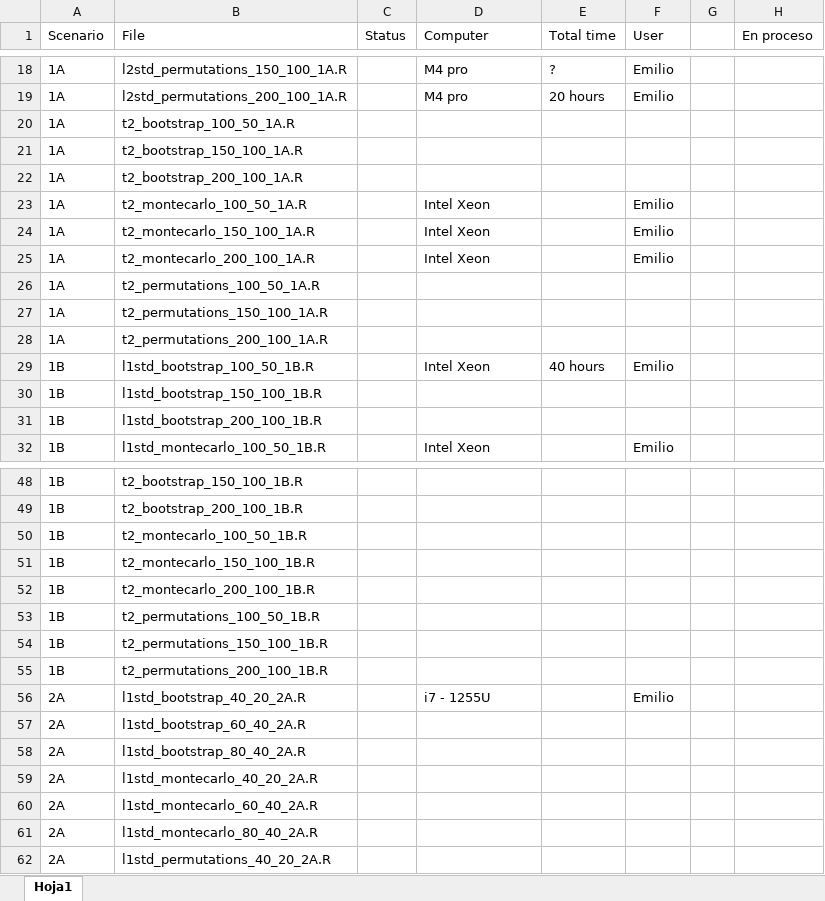
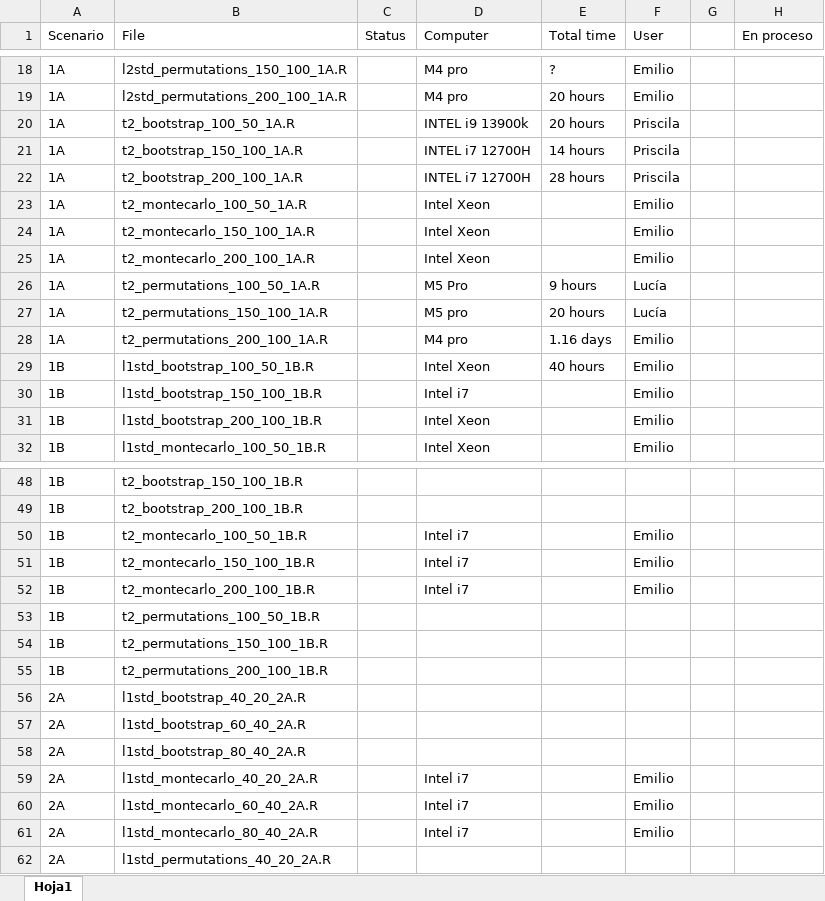
Before and after one commit to emilopezcano/fda-monitoring-framework, an Excel workbook: data/sim_status.xlsx, sheet Hoja1, drawn as a sheet; only a part is shown, gaps mark what is left out; values as stored, in another font and other column widths than the file's, no cell formats; the diff covers the shown part only; the diff names each change by its address in the sheet, - before the commit and + after, or states it on an @@ line.

```diff
--- a/data/sim_status.xlsx (sheet Hoja1)
+++ b/data/sim_status.xlsx (sheet Hoja1)
-D20 (Computer): (empty)
+D20 (Computer): INTEL i9 13900k
-E20 (Total time): (empty)
+E20 (Total time): 20 hours
-F20:F22 (User): (empty)
+F20:F22 (User): Priscila
-D21:D22 (Computer): (empty)
+D21:D22 (Computer): INTEL i7 12700H
-E21 (Total time): (empty)
+E21 (Total time): 14 hours
-E22 (Total time): (empty)
+E22 (Total time): 28 hours
-D26 (Computer): (empty)
+D26 (Computer): M5 Pro
-E26 (Total time): (empty)
+E26 (Total time): 9 hours
-F26:F27 (User): (empty)
+F26:F27 (User): Lucía
-D27 (Computer): (empty)
+D27 (Computer): M5 pro
-E27 (Total time): (empty)
+E27 (Total time): 20 hours
-D28 (Computer): (empty)
+D28 (Computer): M4 pro
-E28 (Total time): (empty)
+E28 (Total time): 1.16 days
-F28 (User): (empty)
+F28 (User): Emilio
-D30 (Computer): (empty)
+D30 (Computer): Intel i7
-F30:F31 (User): (empty)
+F30:F31 (User): Emilio
-D31 (Computer): (empty)
+D31 (Computer): Intel Xeon
-D50:D52 (Computer): (empty)
+D50:D52 (Computer): Intel i7
-F50:F52 (User): (empty)
+F50:F52 (User): Emilio
-D56 (Computer): i7 - 1255U
+D56 (Computer): (empty)
-F56 (User): Emilio
+F56 (User): (empty)
-D59:D61 (Computer): (empty)
+D59:D61 (Computer): Intel i7
-F59:F61 (User): (empty)
+F59:F61 (User): Emilio
```
Also changed, not shown: 95 edited cells elsewhere in this sheet, cell formats.
